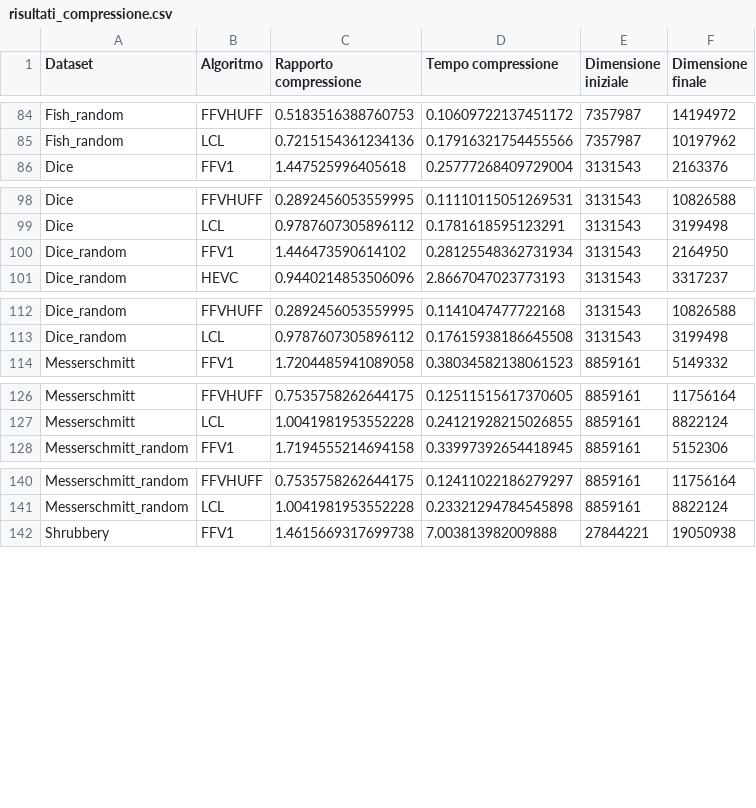
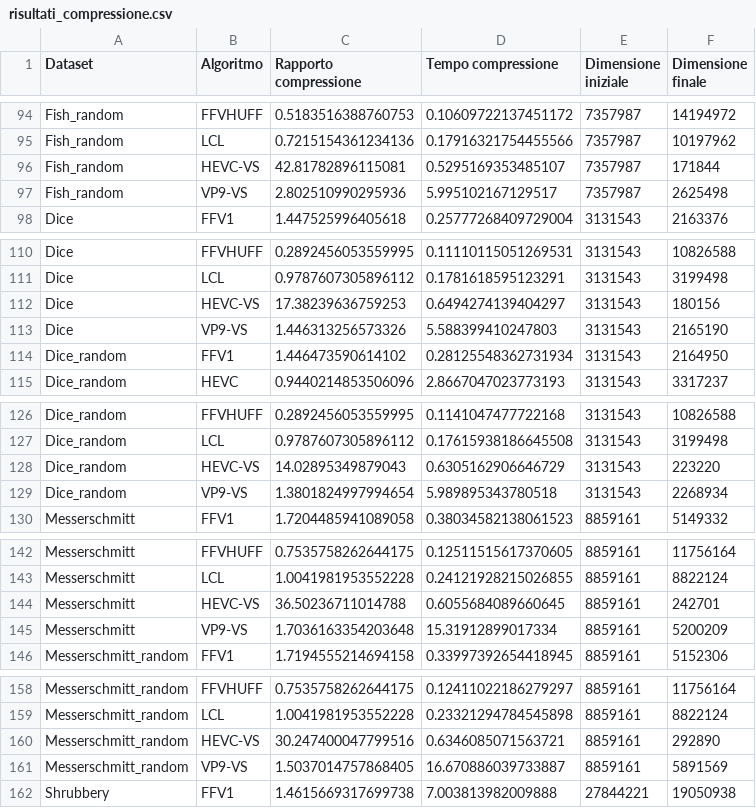
Before and after one commit to mattdr5/LightFieldImageCompression, a CSV file: risultati_compressione.csv, drawn as a sheet; only a part is shown, gaps mark what is left out; the diff covers the shown part only.

```diff
--- a/risultati_compressione.csv
+++ b/risultati_compressione.csv
@@ -85,2 +95,4 @@ Fish_random,FFVHUFF,0.5183516388760753,0.10609722137451172,7357987,14194972
 Fish_random,LCL,0.7215154361234136,0.17916321754455566,7357987,10197962
+Fish_random,HEVC-VS,42.81782896115081,0.5295169353485107,7357987,171844
+Fish_random,VP9-VS,2.802510990295936,5.995102167129517,7357987,2625498
 Dice,FFV1,1.447525996405618,0.25777268409729004,3131543,2163376
@@ -99,2 +111,4 @@ Dice,FFVHUFF,0.2892456053559995,0.11110115051269531,3131543,10826588
 Dice,LCL,0.9787607305896112,0.1781618595123291,3131543,3199498
+Dice,HEVC-VS,17.38239636759253,0.6494274139404297,3131543,180156
+Dice,VP9-VS,1.446313256573326,5.588399410247803,3131543,2165190
 Dice_random,FFV1,1.446473590614102,0.28125548362731934,3131543,2164950
@@ -113,2 +127,4 @@ Dice_random,FFVHUFF,0.2892456053559995,0.1141047477722168,3131543,10826588
 Dice_random,LCL,0.9787607305896112,0.17615938186645508,3131543,3199498
+Dice_random,HEVC-VS,14.02895349879043,0.6305162906646729,3131543,223220
+Dice_random,VP9-VS,1.3801824997994654,5.989895343780518,3131543,2268934
 Messerschmitt,FFV1,1.7204485941089058,0.38034582138061523,8859161,5149332
@@ -127,2 +143,4 @@ Messerschmitt,FFVHUFF,0.7535758262644175,0.12511515617370605,8859161,11756164
 Messerschmitt,LCL,1.0041981953552228,0.24121928215026855,8859161,8822124
+Messerschmitt,HEVC-VS,36.50236711014788,0.6055684089660645,8859161,242701
+Messerschmitt,VP9-VS,1.7036163354203648,15.31912899017334,8859161,5200209
 Messerschmitt_random,FFV1,1.7194555214694158,0.33997392654418945,8859161,5152306
@@ -141,2 +159,4 @@ Messerschmitt_random,FFVHUFF,0.7535758262644175,0.12411022186279297,8859161,1175
 Messerschmitt_random,LCL,1.0041981953552228,0.23321294784545898,8859161,8822124
+Messerschmitt_random,HEVC-VS,30.247400047799516,0.6346085071563721,8859161,292890
+Messerschmitt_random,VP9-VS,1.5037014757868405,16.670886039733887,8859161,5891569
 Shrubbery,FFV1,1.4615669317699738,7.003813982009888,27844221,19050938
```
Also changed, not shown: 22 added rows elsewhere in this file, risultati_decompressione.csv, 2 other files.
